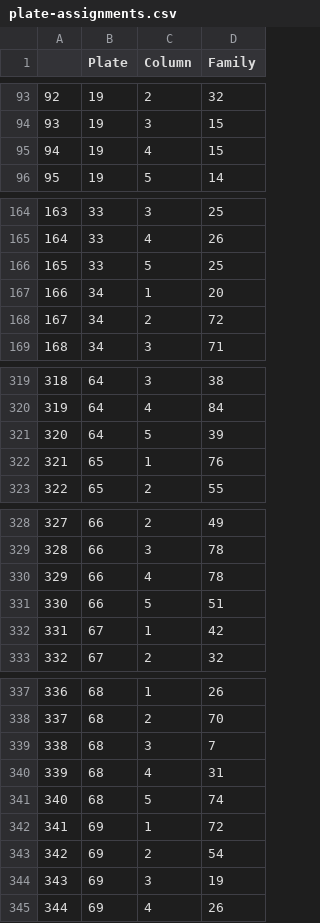
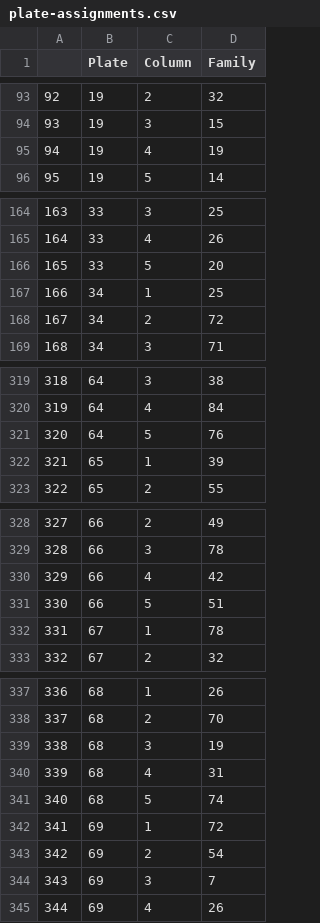
Before and after one commit to RobertsLab/vims-resazurin, a CSV file: output/plate-maps/plate-assignments.csv, drawn as a sheet; only a part is shown, gaps mark what is left out; the diff covers the shown part only.

```diff
--- a/output/plate-maps/plate-assignments.csv
+++ b/output/plate-maps/plate-assignments.csv
@@ -95 +95 @@
-"94",19,4,"15"
+94,19,4,19
@@ -166,2 +166,2 @@
-"165",33,5,"25"
-"166",34,1,"20"
+165,33,5,20
+166,34,1,25
@@ -321,2 +321,2 @@
-"320",64,5,"39"
-"321",65,1,"76"
+320,64,5,76
+321,65,1,39
@@ -330 +330 @@
-"329",66,4,"78"
+329,66,4,42
@@ -332 +332 @@
-"331",67,1,"42"
+331,67,1,78
@@ -339 +339 @@
-"338",68,3,"7"
+338,68,3,19
@@ -344 +344 @@
-"343",69,3,"19"
+343,69,3,7
```
Also changed, not shown: 9 edited cells elsewhere in this file, 2 other files.
